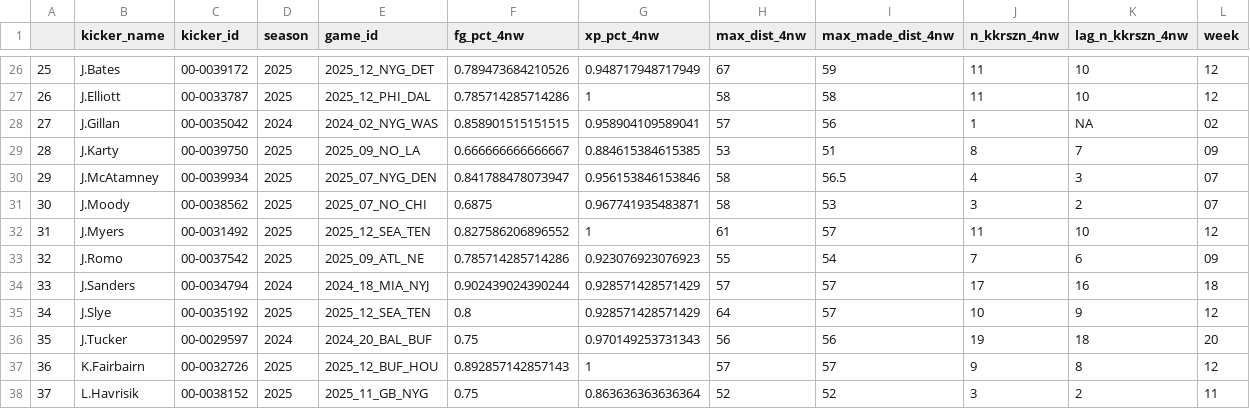
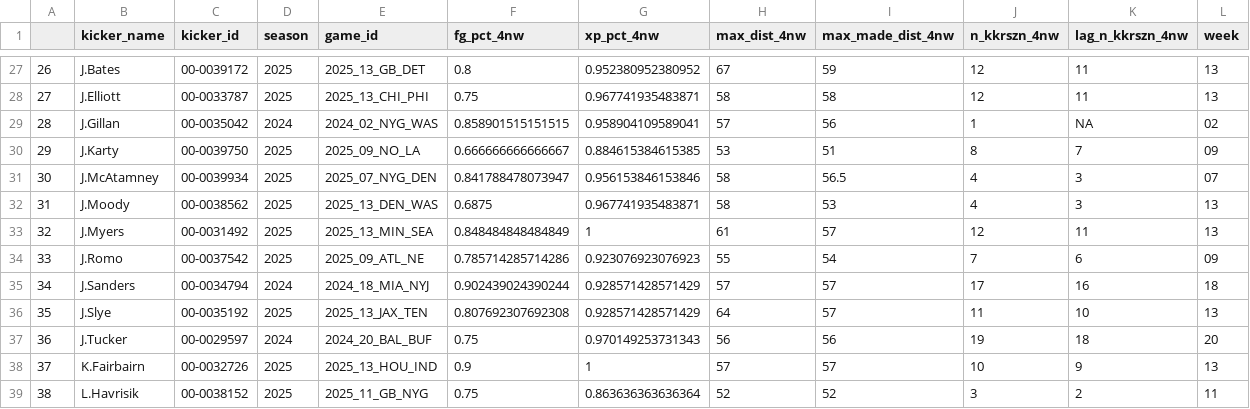
Before and after one commit to numbersinfigures/blog_Rcode_excerpted, a CSV file: tinkering_scraps/other_kicker_stats.csv, drawn as a sheet; only a part is shown, gaps mark what is left out; addresses are those after the commit; the diff covers the shown part only; the diff names each change by its address in the sheet, - before the commit and + after, or states it on an @@ line.

Commit message:
ul data for week 14 kick pred

```diff
--- a/tinkering_scraps/other_kicker_stats.csv
+++ b/tinkering_scraps/other_kicker_stats.csv
@@ column A renumbered from row 17 down @@
-E27 (game_id): 2025_12_NYG_DET
+E27 (game_id): 2025_13_GB_DET
-F27 (fg_pct_4nw): 0.789473684210526
+F27 (fg_pct_4nw): 0.8
-G27 (xp_pct_4nw): 0.948717948717949
+G27 (xp_pct_4nw): 0.952380952380952
-J27:J28 (n_kkrszn_4nw): 11
+J27:J28 (n_kkrszn_4nw): 12
-K27:K28 (lag_n_kkrszn_4nw): 10
+K27:K28 (lag_n_kkrszn_4nw): 11
-L27:L28 (week): 12
+L27:L28 (week): 13
-E28 (game_id): 2025_12_PHI_DAL
+E28 (game_id): 2025_13_CHI_PHI
-F28 (fg_pct_4nw): 0.785714285714286
+F28 (fg_pct_4nw): 0.75
-G28 (xp_pct_4nw): 1
+G28 (xp_pct_4nw): 0.967741935483871
-E32 (game_id): 2025_07_NO_CHI
+E32 (game_id): 2025_13_DEN_WAS
-J32 (n_kkrszn_4nw): 3
+J32 (n_kkrszn_4nw): 4
-K32 (lag_n_kkrszn_4nw): 2
+K32 (lag_n_kkrszn_4nw): 3
-L32 (week): 07
+L32 (week): 13
-E33 (game_id): 2025_12_SEA_TEN
+E33 (game_id): 2025_13_MIN_SEA
-F33 (fg_pct_4nw): 0.827586206896552
+F33 (fg_pct_4nw): 0.848484848484849
-J33 (n_kkrszn_4nw): 11
+J33 (n_kkrszn_4nw): 12
-K33 (lag_n_kkrszn_4nw): 10
+K33 (lag_n_kkrszn_4nw): 11
-L33 (week): 12
+L33 (week): 13
-E36 (game_id): 2025_12_SEA_TEN
+E36 (game_id): 2025_13_JAX_TEN
-F36 (fg_pct_4nw): 0.8
+F36 (fg_pct_4nw): 0.807692307692308
-J36 (n_kkrszn_4nw): 10
+J36 (n_kkrszn_4nw): 11
-K36 (lag_n_kkrszn_4nw): 9
+K36 (lag_n_kkrszn_4nw): 10
-L36 (week): 12
+L36 (week): 13
-E38 (game_id): 2025_12_BUF_HOU
+E38 (game_id): 2025_13_HOU_IND
-F38 (fg_pct_4nw): 0.892857142857143
+F38 (fg_pct_4nw): 0.9
-J38 (n_kkrszn_4nw): 9
+J38 (n_kkrszn_4nw): 10
-K38 (lag_n_kkrszn_4nw): 8
+K38 (lag_n_kkrszn_4nw): 9
-L38 (week): 12
+L38 (week): 13
```
Also changed, not shown: 1 added row and 128 edited cells elsewhere in this file, 1 other file.
